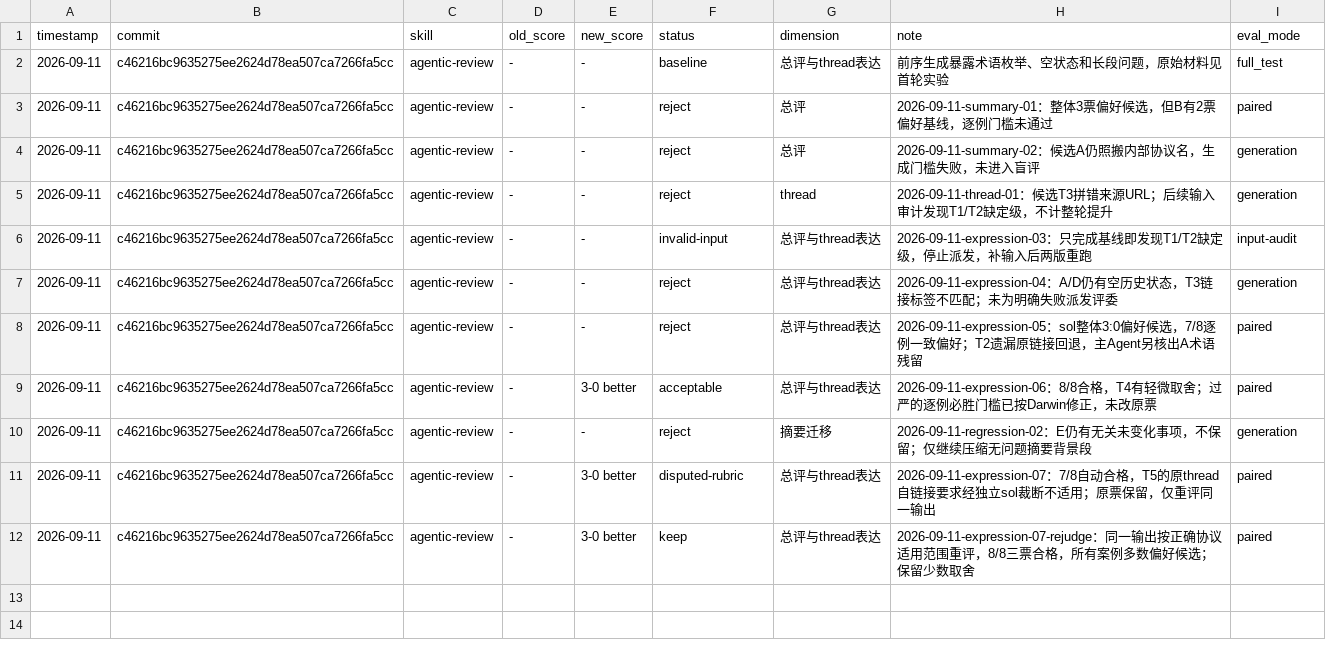
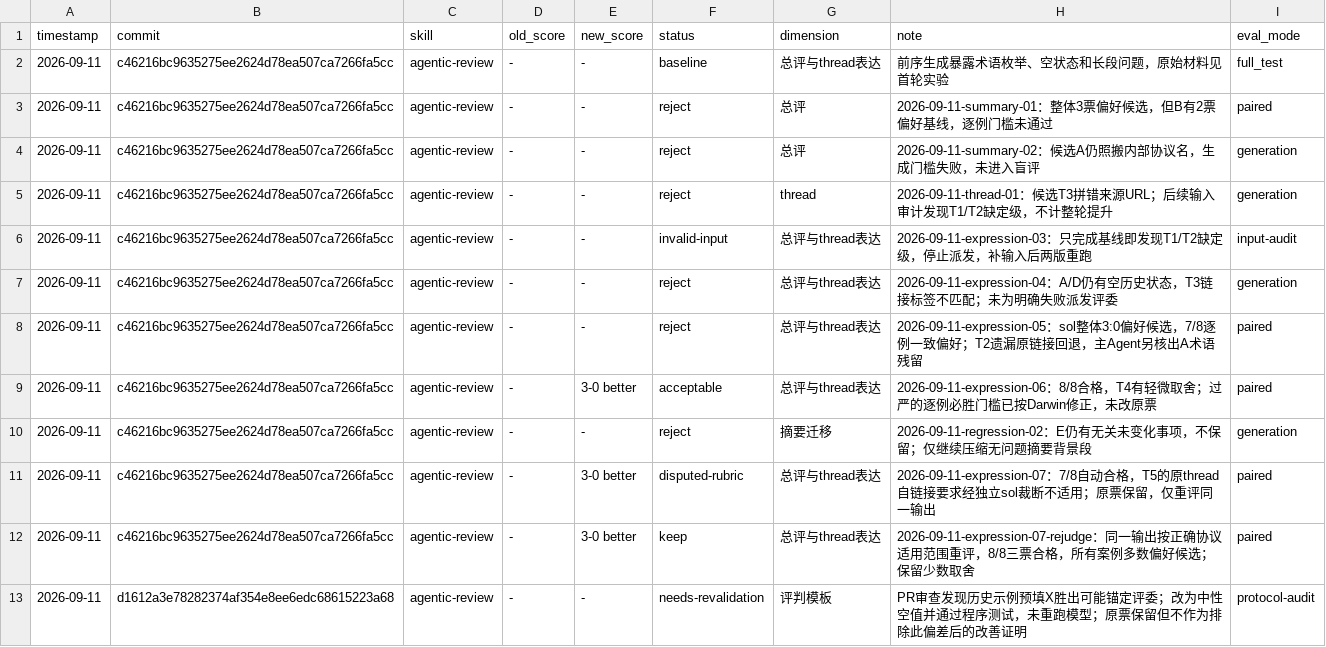
Before and after one commit to Yikai-Liao/agentic-review, a TSV file: evals/results.tsv, drawn as a sheet.

Commit message:
fix(evals): 移除评委模板中的预设偏好

```diff
--- a/evals/results.tsv
+++ b/evals/results.tsv
@@ -12 +12,2 @@ timestamp	commit	skill	old_score	new_score	status	dimension	note	eval_mode
 2026-09-11	c46216bc9635275ee2624d78ea507ca7266fa5cc	agentic-review	-	3-0 better	keep	总评与thread表达	2026-09-11-expression-07-rejudge：同一输出按正确协议适用范围重评，8/8三票合格，所有案例多数偏好候选；保留少数取舍	paired
+2026-09-11	d1612a3e78282374af354e8ee6edc68615223a68	agentic-review	-	-	needs-revalidation	评判模板	PR审查发现历史示例预填X胜出可能锚定评委；改为中性空值并通过程序测试，未重跑模型；原票保留但不作为排除此偏差后的改善证明	protocol-audit
```
Also changed, not shown: 3 other files.
